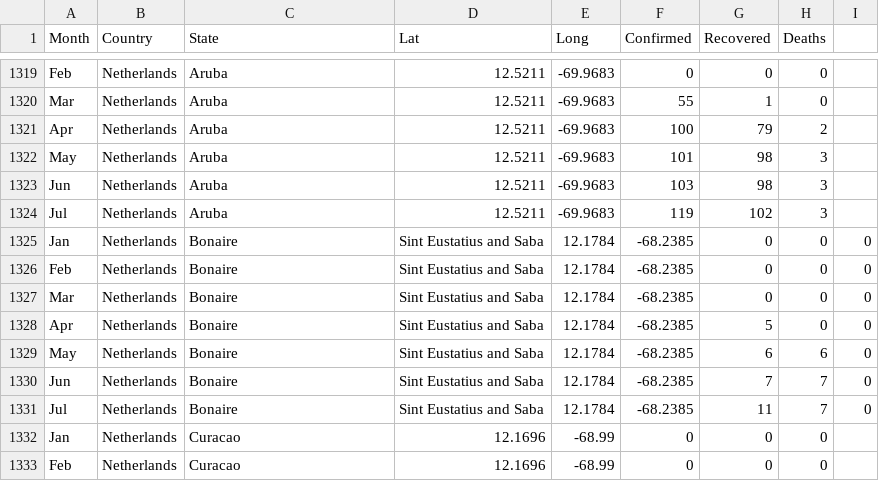
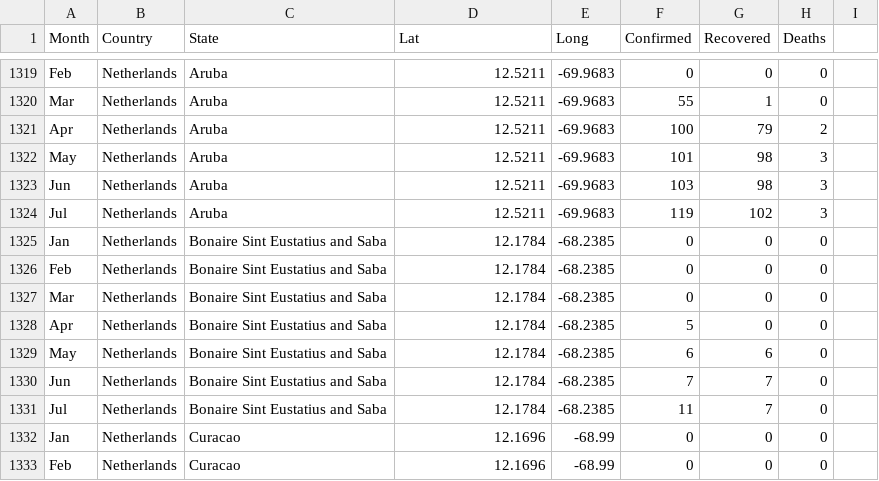
Before and after one commit to valentinamondal/narrativevisualization, a CSV file: line_chart2.csv, drawn as a sheet; only a part is shown, gaps mark what is left out.

Commit message:
Update line_chart2.csv

```diff
--- a/line_chart2.csv
+++ b/line_chart2.csv
@@ -1324,9 +1324,9 @@ Jun,Netherlands,Aruba,12.5211,-69.9683,103,98,3
 Jul,Netherlands,Aruba,12.5211,-69.9683,119,102,3
-Jan,Netherlands,Bonaire,Sint Eustatius and Saba,12.1784,-68.2385,0,0,0
-Feb,Netherlands,Bonaire,Sint Eustatius and Saba,12.1784,-68.2385,0,0,0
-Mar,Netherlands,Bonaire,Sint Eustatius and Saba,12.1784,-68.2385,0,0,0
-Apr,Netherlands,Bonaire,Sint Eustatius and Saba,12.1784,-68.2385,5,0,0
-May,Netherlands,Bonaire,Sint Eustatius and Saba,12.1784,-68.2385,6,6,0
-Jun,Netherlands,Bonaire,Sint Eustatius and Saba,12.1784,-68.2385,7,7,0
-Jul,Netherlands,Bonaire,Sint Eustatius and Saba,12.1784,-68.2385,11,7,0
+Jan,Netherlands,Bonaire Sint Eustatius and Saba,12.1784,-68.2385,0,0,0
+Feb,Netherlands,Bonaire Sint Eustatius and Saba,12.1784,-68.2385,0,0,0
+Mar,Netherlands,Bonaire Sint Eustatius and Saba,12.1784,-68.2385,0,0,0
+Apr,Netherlands,Bonaire Sint Eustatius and Saba,12.1784,-68.2385,5,0,0
+May,Netherlands,Bonaire Sint Eustatius and Saba,12.1784,-68.2385,6,6,0
+Jun,Netherlands,Bonaire Sint Eustatius and Saba,12.1784,-68.2385,7,7,0
+Jul,Netherlands,Bonaire Sint Eustatius and Saba,12.1784,-68.2385,11,7,0
 Jan,Netherlands,Curacao,12.1696,-68.99,0,0,0
```
